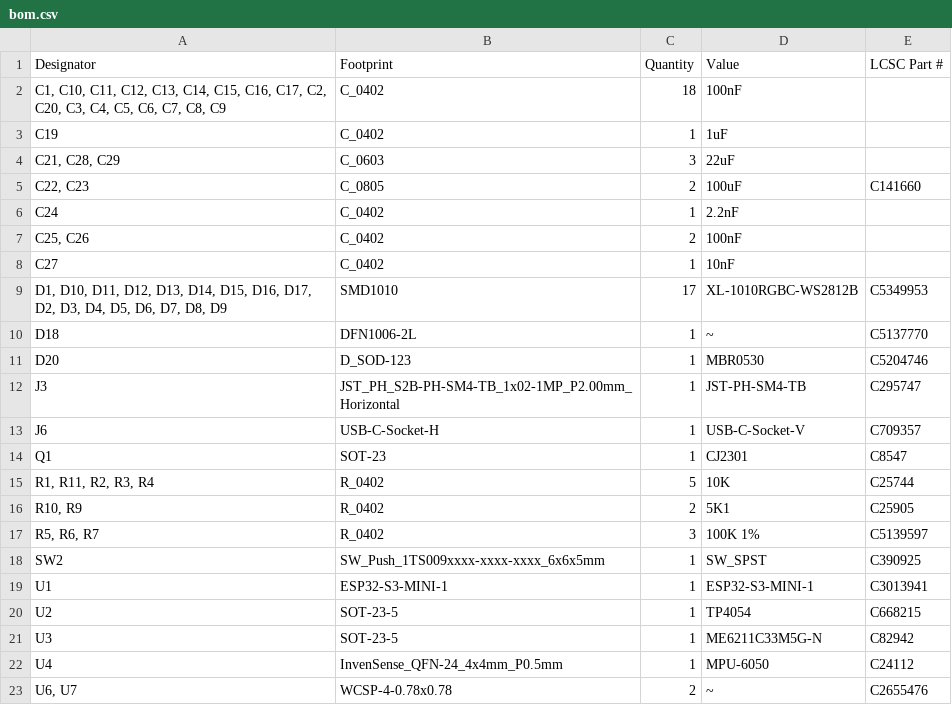
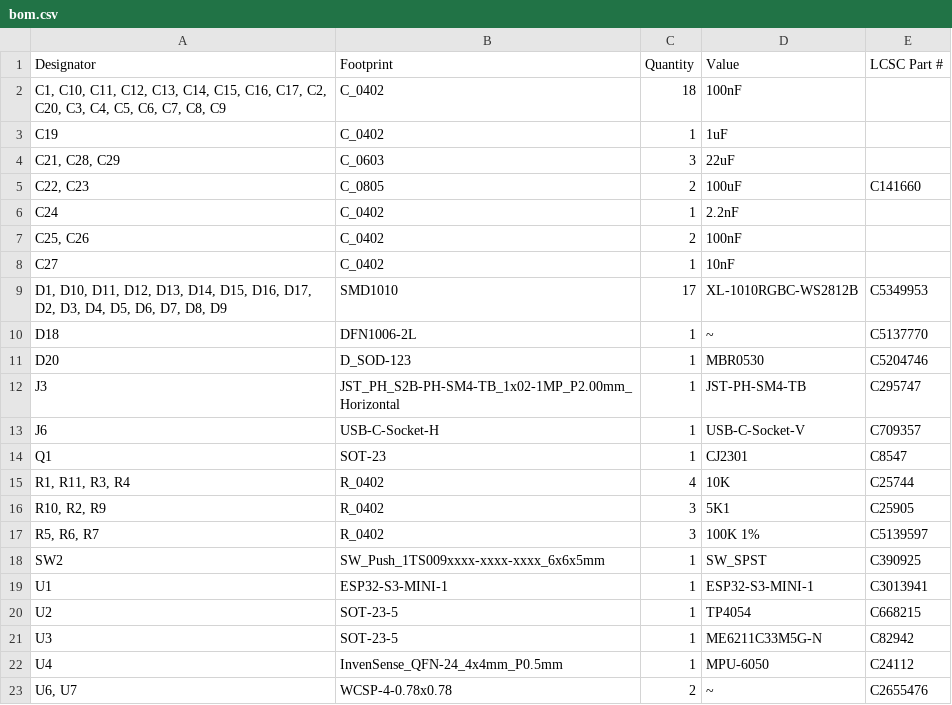
Before and after one commit to revk/ESP32-Gyro, a CSV file: PCB/Gyro/production/bom.csv, drawn as a sheet.

```diff
--- a/PCB/Gyro/production/bom.csv
+++ b/PCB/Gyro/production/bom.csv
@@ -14,4 +14,4 @@ J6,USB-C-Socket-H,1,USB-C-Socket-V,C709357
 Q1,SOT-23,1,CJ2301,C8547
-"R1, R11, R2, R3, R4",R_0402,5,10K,C25744
-"R10, R9",R_0402,2,5K1,C25905
+"R1, R11, R3, R4",R_0402,4,10K,C25744
+"R10, R2, R9",R_0402,3,5K1,C25905
 "R5, R6, R7",R_0402,3,100K 1%,C5139597
```
Also changed, not shown: PCB/Gyro/production/positions.csv, 14 other files.
